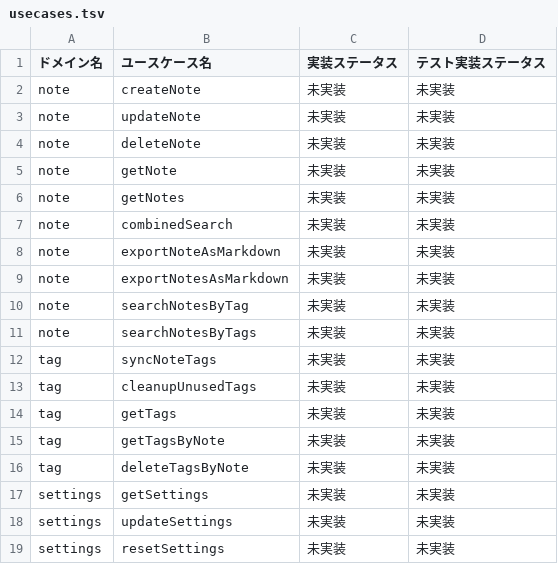
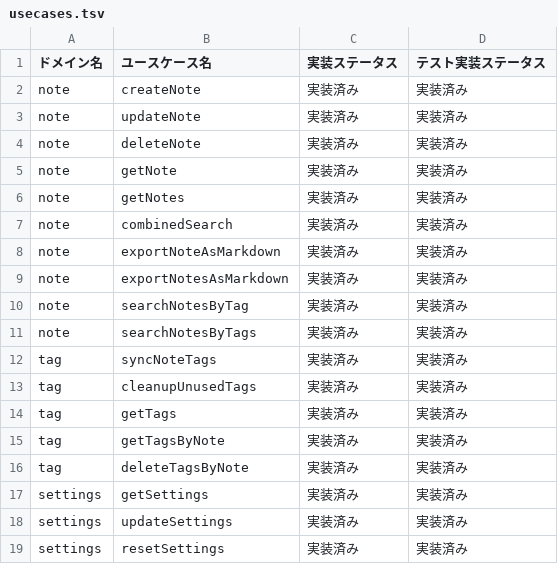
Before and after one commit to tuanemuy/wasm-editor, a TSV file: spec/usecases.tsv, drawn as a sheet.

```diff
--- a/spec/usecases.tsv
+++ b/spec/usecases.tsv
@@ -1,19 +1,19 @@
 ドメイン名	ユースケース名	実装ステータス	テスト実装ステータス
-note	createNote	未実装	未実装
-note	updateNote	未実装	未実装
-note	deleteNote	未実装	未実装
-note	getNote	未実装	未実装
-note	getNotes	未実装	未実装
-note	combinedSearch	未実装	未実装
-note	exportNoteAsMarkdown	未実装	未実装
-note	exportNotesAsMarkdown	未実装	未実装
-note	searchNotesByTag	未実装	未実装
-note	searchNotesByTags	未実装	未実装
-tag	syncNoteTags	未実装	未実装
-tag	cleanupUnusedTags	未実装	未実装
-tag	getTags	未実装	未実装
-tag	getTagsByNote	未実装	未実装
-tag	deleteTagsByNote	未実装	未実装
-settings	getSettings	未実装	未実装
-settings	updateSettings	未実装	未実装
-settings	resetSettings	未実装	未実装
+note	createNote	実装済み	実装済み
+note	updateNote	実装済み	実装済み
+note	deleteNote	実装済み	実装済み
+note	getNote	実装済み	実装済み
+note	getNotes	実装済み	実装済み
+note	combinedSearch	実装済み	実装済み
+note	exportNoteAsMarkdown	実装済み	実装済み
+note	exportNotesAsMarkdown	実装済み	実装済み
+note	searchNotesByTag	実装済み	実装済み
+note	searchNotesByTags	実装済み	実装済み
+tag	syncNoteTags	実装済み	実装済み
+tag	cleanupUnusedTags	実装済み	実装済み
+tag	getTags	実装済み	実装済み
+tag	getTagsByNote	実装済み	実装済み
+tag	deleteTagsByNote	実装済み	実装済み
+settings	getSettings	実装済み	実装済み
+settings	updateSettings	実装済み	実装済み
+settings	resetSettings	実装済み	実装済み
```
